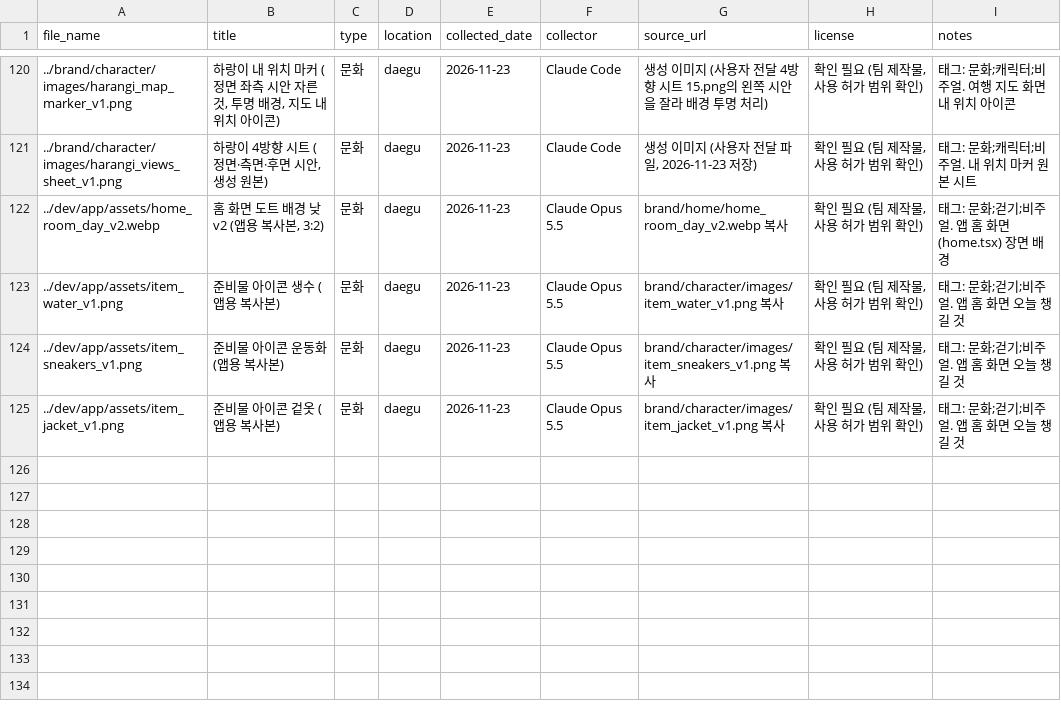
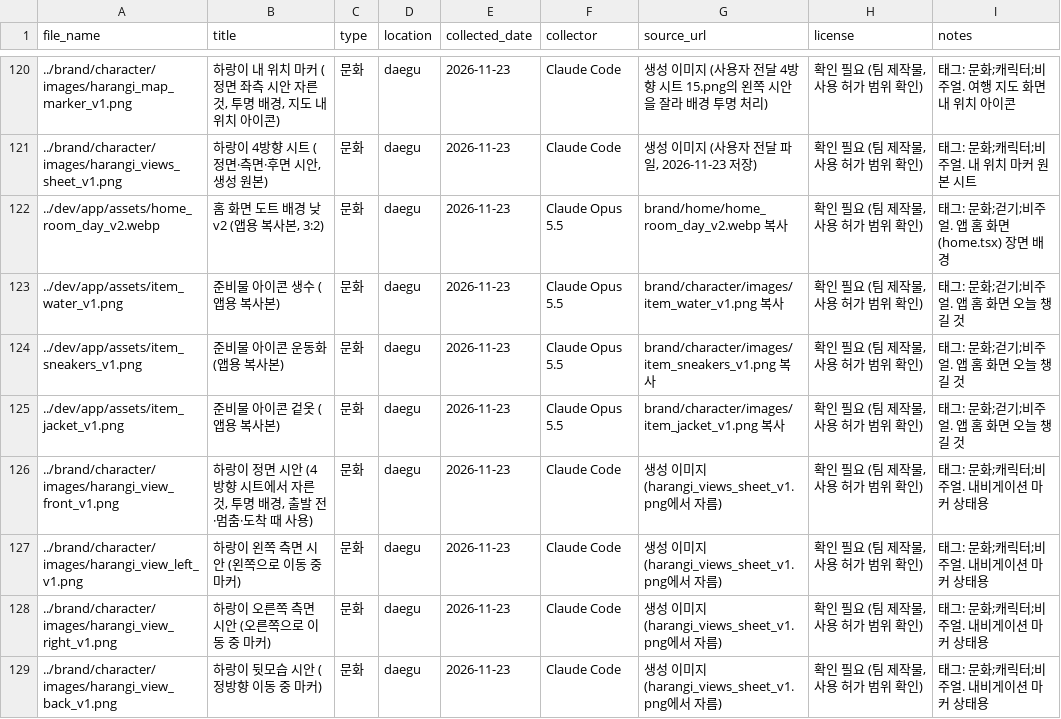
Before and after one commit to k-1026/TREAGENT, a CSV file: archive/metadata.csv, drawn as a sheet; only a part is shown, gaps mark what is left out.

```diff
--- a/archive/metadata.csv
+++ b/archive/metadata.csv
@@ -125 +125,5 @@ file_name,title,type,location,collected_date,collector,source_url,license,notes
 "../dev/app/assets/item_jacket_v1.png","준비물 아이콘 겉옷 (앱용 복사본)","문화","daegu","2026-11-23","Claude Opus 5.5","brand/character/images/item_jacket_v1.png 복사","확인 필요 (팀 제작물, 사용 허가 범위 확인)","태그: 문화;걷기;비주얼. 앱 홈 화면 오늘 챙길 것"
+"../brand/character/images/harangi_view_front_v1.png","하랑이 정면 시안 (4방향 시트에서 자른 것, 투명 배경, 출발 전·멈춤·도착 때 사용)","문화","daegu","2026-11-23","Claude Code","생성 이미지 (harangi_views_sheet_v1.png에서 자름)","확인 필요 (팀 제작물, 사용 허가 범위 확인)","태그: 문화;캐릭터;비주얼. 내비게이션 마커 상태용"
+"../brand/character/images/harangi_view_left_v1.png","하랑이 왼쪽 측면 시안 (왼쪽으로 이동 중 마커)","문화","daegu","2026-11-23","Claude Code","생성 이미지 (harangi_views_sheet_v1.png에서 자름)","확인 필요 (팀 제작물, 사용 허가 범위 확인)","태그: 문화;캐릭터;비주얼. 내비게이션 마커 상태용"
+"../brand/character/images/harangi_view_right_v1.png","하랑이 오른쪽 측면 시안 (오른쪽으로 이동 중 마커)","문화","daegu","2026-11-23","Claude Code","생성 이미지 (harangi_views_sheet_v1.png에서 자름)","확인 필요 (팀 제작물, 사용 허가 범위 확인)","태그: 문화;캐릭터;비주얼. 내비게이션 마커 상태용"
+"../brand/character/images/harangi_view_back_v1.png","하랑이 뒷모습 시안 (정방향 이동 중 마커)","문화","daegu","2026-11-23","Claude Code","생성 이미지 (harangi_views_sheet_v1.png에서 자름)","확인 필요 (팀 제작물, 사용 허가 범위 확인)","태그: 문화;캐릭터;비주얼. 내비게이션 마커 상태용"
```
Also changed, not shown: 5 other files.
